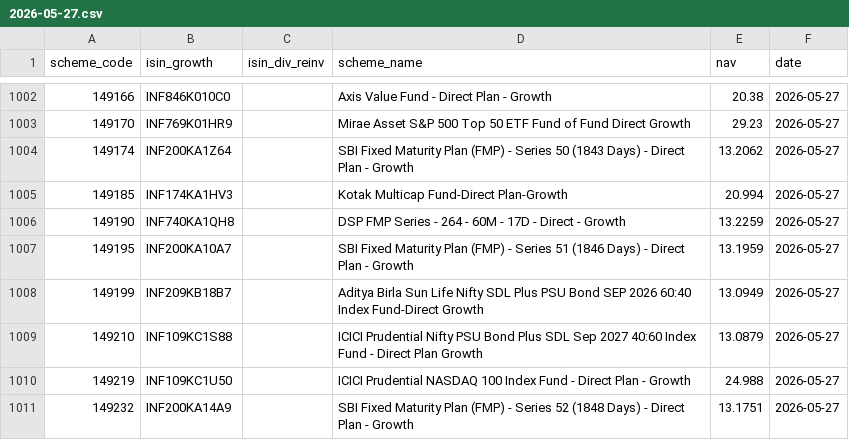
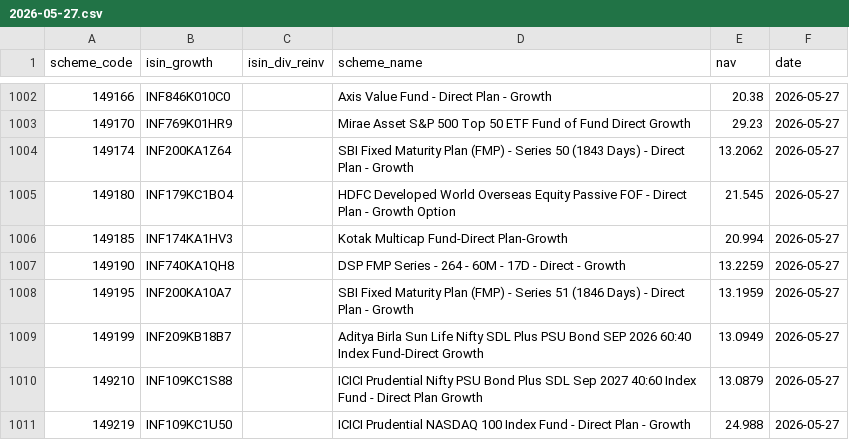
Before and after one commit to finfee-ai/nav-data-dump, a CSV file: data/daily/2026-05-27.csv, drawn as a sheet; only a part is shown, gaps mark what is left out; the shorter side is filled out with more unchanged rows; the diff names each change by its address in the sheet, - before the commit and + after, or states it on an @@ line.

```diff
--- a/data/daily/2026-05-27.csv
+++ b/data/daily/2026-05-27.csv
+row 1005: 149180 | INF179KC1BO4 |  | HDFC Developed World Overseas Equity Passive FOF - Direct Plan - Growth Option | 21.545 | 2026-05-27
```
Also changed, not shown: data/latest.csv, 3 other files.
